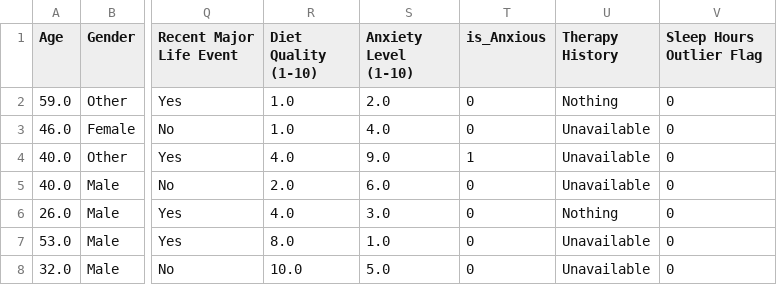
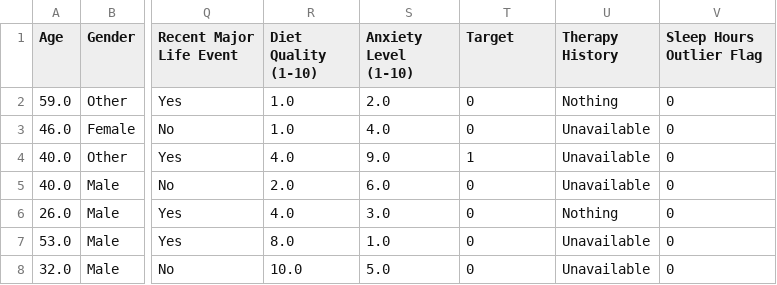
Before and after one commit to iman-arbab/social-anxiety, a CSV file: 01-PRE_PROCESS/social_anxiety_dataset_cleaned.csv, drawn as a sheet; only a part is shown, gaps mark what is left out; the diff names each change by its address in the sheet, - before the commit and + after, or states it on an @@ line.

Commit message:
fix(preprocess): delete is_anxious and replace it with target

```diff
--- a/01-PRE_PROCESS/social_anxiety_dataset_cleaned.csv
+++ b/01-PRE_PROCESS/social_anxiety_dataset_cleaned.csv
-T1: is_Anxious
+T1: Target
```
Also changed, not shown: 1 other file.
